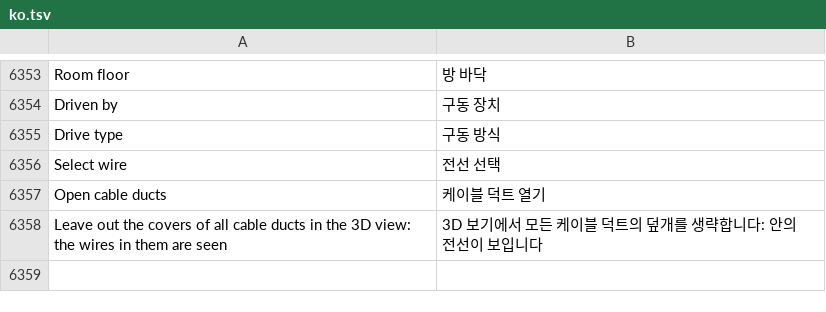
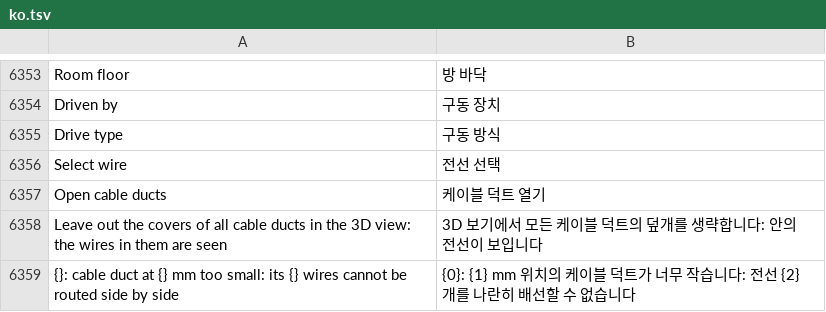
Before and after one commit to JukkaJor/OpenECraft, a TSV file: crates/openecraft-i18n/src/catalog/lang/ko.tsv, drawn as a sheet; only a part is shown, gaps mark what is left out; the diff names each change by its address in the sheet, - before the commit and + after, or states it on an @@ line.

```diff
--- a/crates/openecraft-i18n/src/catalog/lang/ko.tsv
+++ b/crates/openecraft-i18n/src/catalog/lang/ko.tsv
+row 6359: {}: cable duct at {} mm too small: its {} wires cannot be routed side by side | {0}: {1} mm 위치의 케이블 덕트가 너무 작습니다: 전선 {2}개를 나란히 배선할 수 없습니다
```
Also changed, not shown: crates/openecraft-i18n/src/catalog/extra.tsv, crates/openecraft-i18n/src/catalog/lang/ja.tsv, 32 other files.
